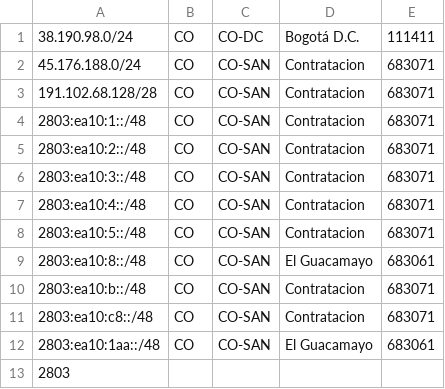
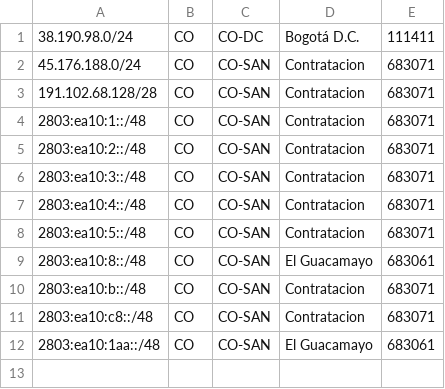
Before and after one commit to CesarCamacho/IPcomSistemasGeofeeds, a CSV file: geofeeds.csv, drawn as a sheet.

Commit message:
Geofeed https://ipcomsistemas.co/geofeed/geofeed_file.csv
Geofeed https://ipcomsistemas.co/geofeed/geofeed_file.csv

```diff
--- a/geofeeds.csv
+++ b/geofeeds.csv
@@ -12,2 +12 @@
 2803:ea10:1aa::/48,CO,CO-SAN,El Guacamayo,683061
-2803
```
